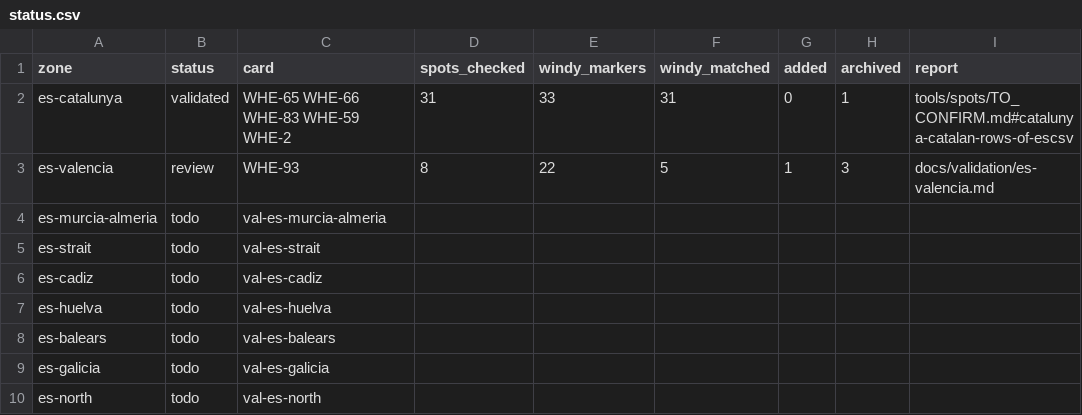
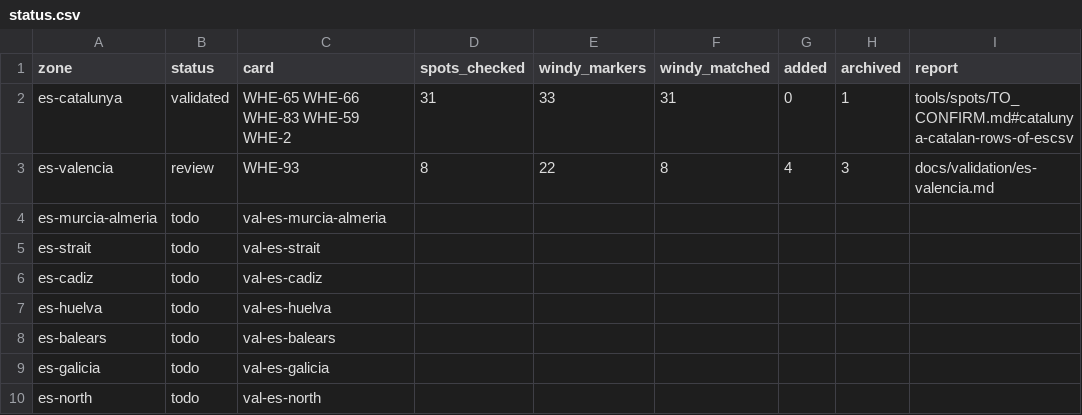
Before and after one commit to benjcvd/wheretokite, a CSV file: tools/spots/validation/status.csv, drawn as a sheet; only a part is shown; the diff names each change by its address in the sheet, - before the commit and + after, or states it on an @@ line.

```diff
--- a/tools/spots/validation/status.csv
+++ b/tools/spots/validation/status.csv
-F3 (windy_matched): 5
+F3 (windy_matched): 8
-G3 (added): 1
+G3 (added): 4
```
Also changed, not shown: tools/spots/ES.csv, 1 other file.
